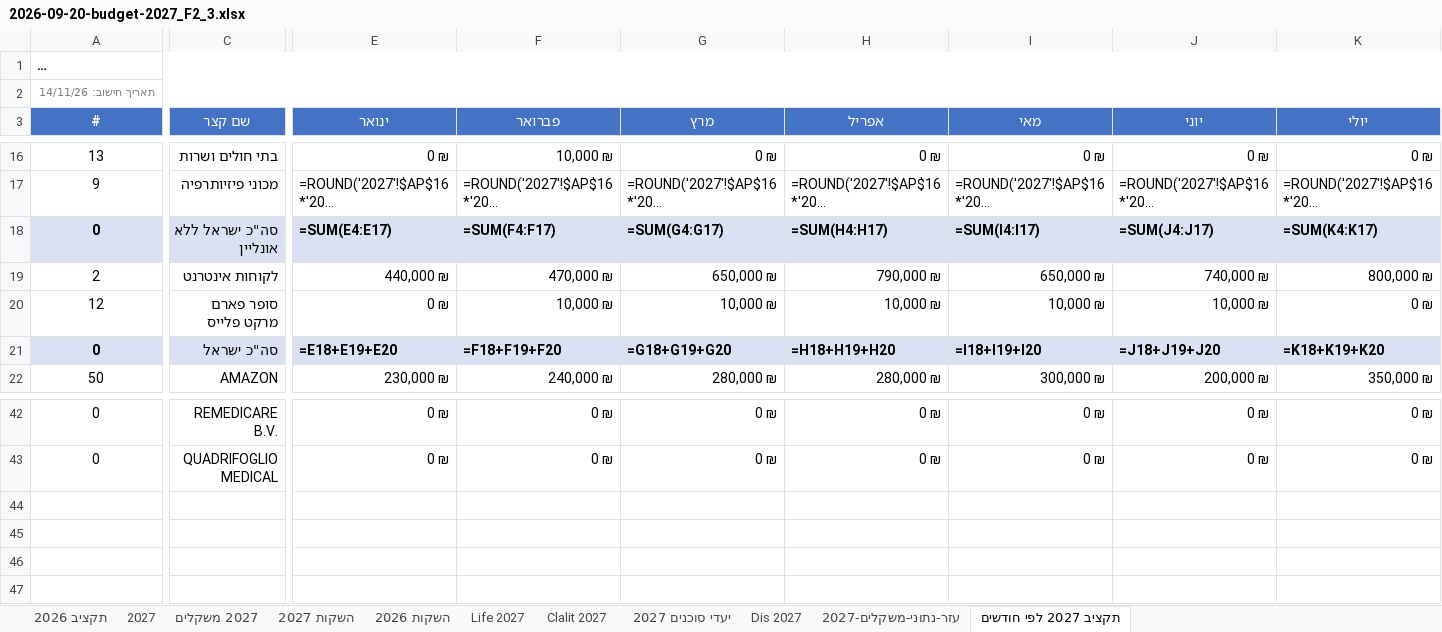
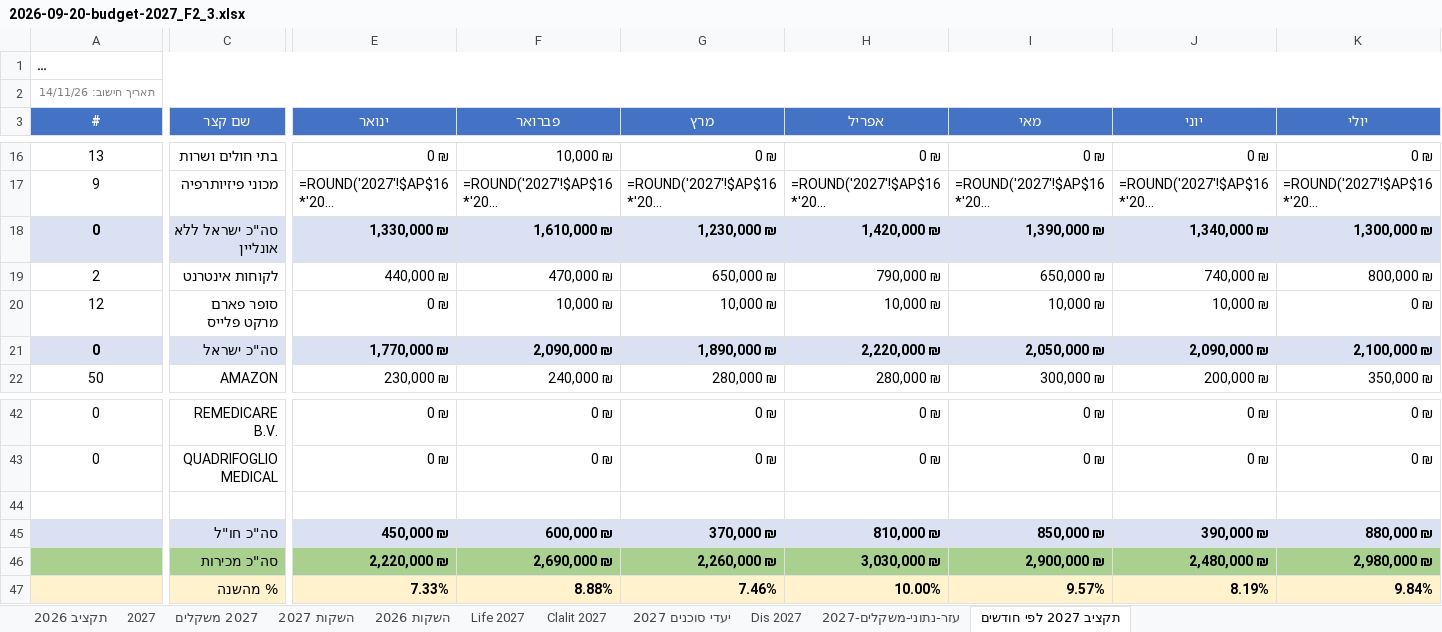
Before and after one commit to 1eyalsadot/the-5-agents, an Excel workbook: kirill/outputs/2026-09-20-budget-2027_F2_3.xlsx, sheet תקציב 2027 לפי חודשים, drawn as a sheet; only a part is shown, gaps mark what is left out; long unchanged cells end in …; values as stored, in another font and other column widths than the file's, no borders; formulas without a stored value are shown as written; rows hold the shown columns only; the diff covers the shown part only; the diff names each change by its address in the sheet, - before the commit and + after, or states it on an @@ line.

```diff
--- a/kirill/outputs/2026-09-20-budget-2027_F2_3.xlsx (sheet תקציב 2027 לפי חודשים)
+++ b/kirill/outputs/2026-09-20-budget-2027_F2_3.xlsx (sheet תקציב 2027 לפי חודשים)
-E18 (ינואר): =SUM(E4:E17)
+E18 (ינואר): 1,330,000 ₪
-F18 (פברואר): =SUM(F4:F17)
+F18 (פברואר): 1,610,000 ₪
-G18 (מרץ): =SUM(G4:G17)
+G18 (מרץ): 1,230,000 ₪
-H18 (אפריל): =SUM(H4:H17)
+H18 (אפריל): 1,420,000 ₪
-I18 (מאי): =SUM(I4:I17)
+I18 (מאי): 1,390,000 ₪
-J18 (יוני): =SUM(J4:J17)
+J18 (יוני): 1,340,000 ₪
-K18 (יולי): =SUM(K4:K17)
+K18 (יולי): 1,300,000 ₪
-E21 (ינואר): =E18+E19+E20
+E21 (ינואר): 1,770,000 ₪
-F21 (פברואר): =F18+F19+F20
+F21 (פברואר): 2,090,000 ₪
-G21 (מרץ): =G18+G19+G20
+G21 (מרץ): 1,890,000 ₪
-H21 (אפריל): =H18+H19+H20
+H21 (אפריל): 2,220,000 ₪
-I21 (מאי): =I18+I19+I20
+I21 (מאי): 2,050,000 ₪
-J21 (יוני): =J18+J19+J20
+J21 (יוני): 2,090,000 ₪
-K21 (יולי): =K18+K19+K20
+K21 (יולי): 2,100,000 ₪
+row 44: (empty)
+row 45:  | סה"כ חו"ל | 450,000 ₪ | 600,000 ₪ | 370,000 ₪ | 810,000 ₪ | 850,000 ₪ | 390,000 ₪ | 880,000 ₪
+row 46:  | סה"כ מכירות | 2,220,000 ₪ | 2,690,000 ₪ | 2,260,000 ₪ | 3,030,000 ₪ | 2,900,000 ₪ | 2,480,000 ₪ | 2,980,000 ₪
+row 47:  | % מהשנה | 7.33% | 8.88% | 7.46% | 10.00% | 9.57% | 8.19% | 9.84%
```
Also changed, not shown: 12 edited cells elsewhere in this sheet, sheet 2027.
